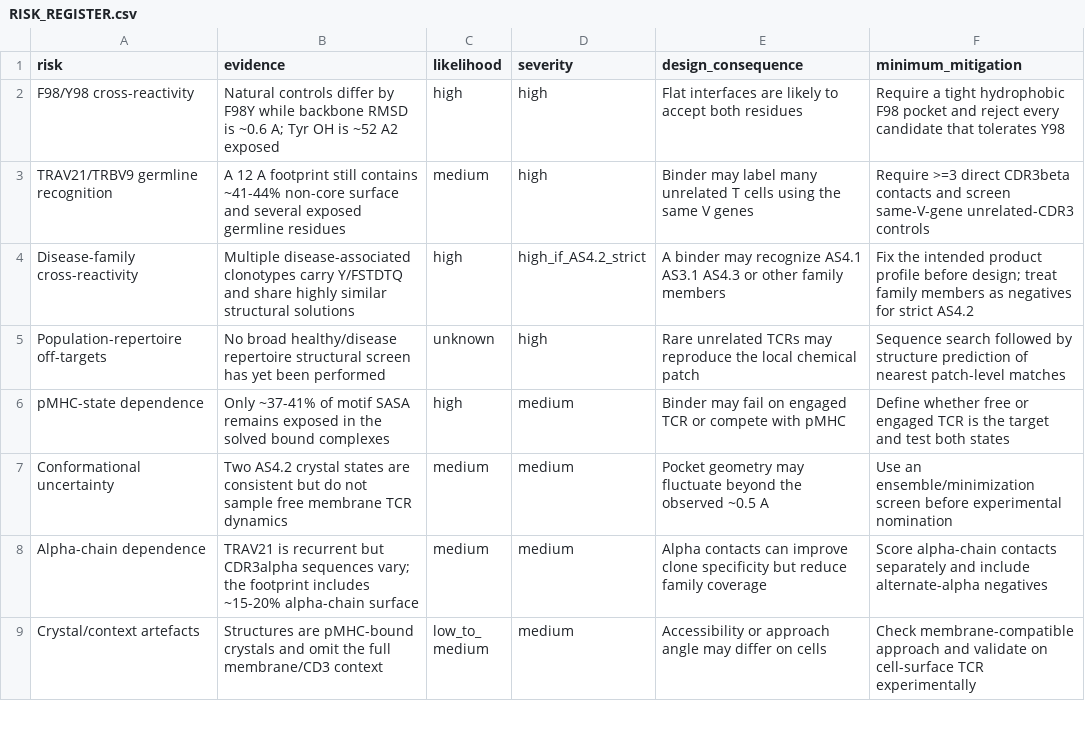
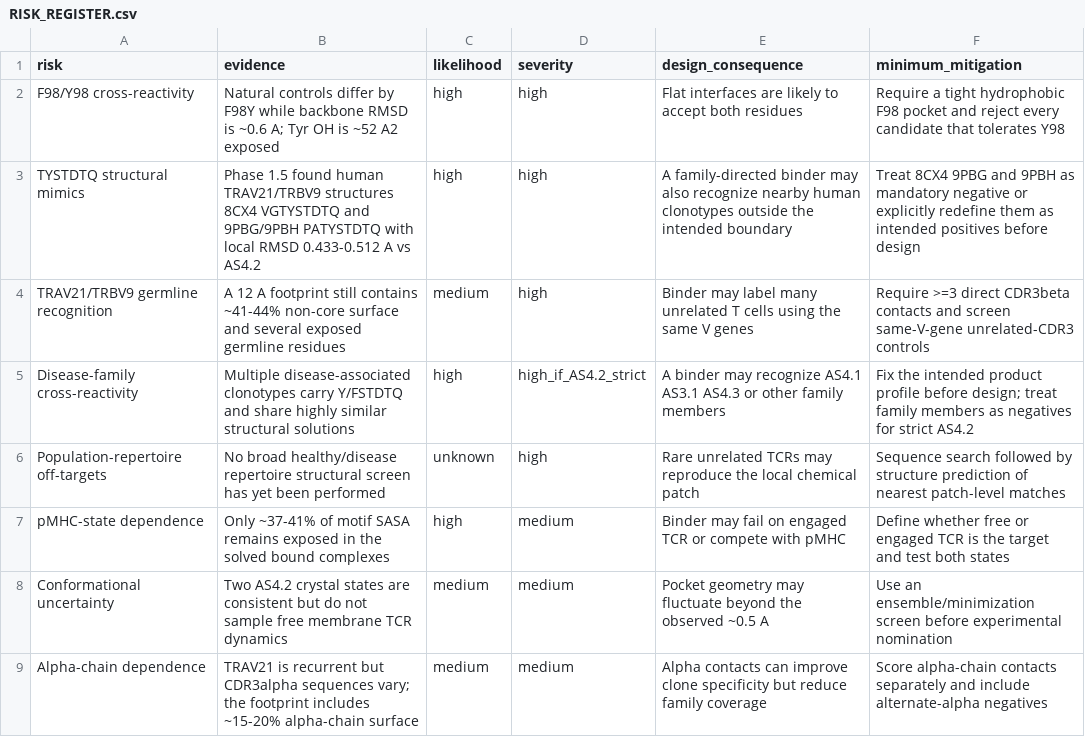
Before and after one commit to JPais7/espondiloartrite-tcr-as42, a CSV file: RISK_REGISTER.csv, drawn as a sheet; only a part is shown; the shorter side is filled out with more unchanged rows; the diff names each change by its address in the sheet, - before the commit and + after, or states it on an @@ line.

Commit message:
Add Phase 1.5 negative-control panel

```diff
--- a/RISK_REGISTER.csv
+++ b/RISK_REGISTER.csv
+row 3: TYSTDTQ structural mimics | Phase 1.5 found human TRAV21/TRBV9 structures 8CX4 VGTYSTDTQ and 9PBG/9PBH PATYSTDTQ with local RMSD 0.433-0.512 A vs AS4.2 | high | high | A family-directed binder may also recognize nearby human clonotypes outside the intended boundary | Treat 8CX4 9PBG and 9PBH as mandatory negative or explicitly redefine them as intended positives before design
```
Also changed, not shown: 21 other files.
